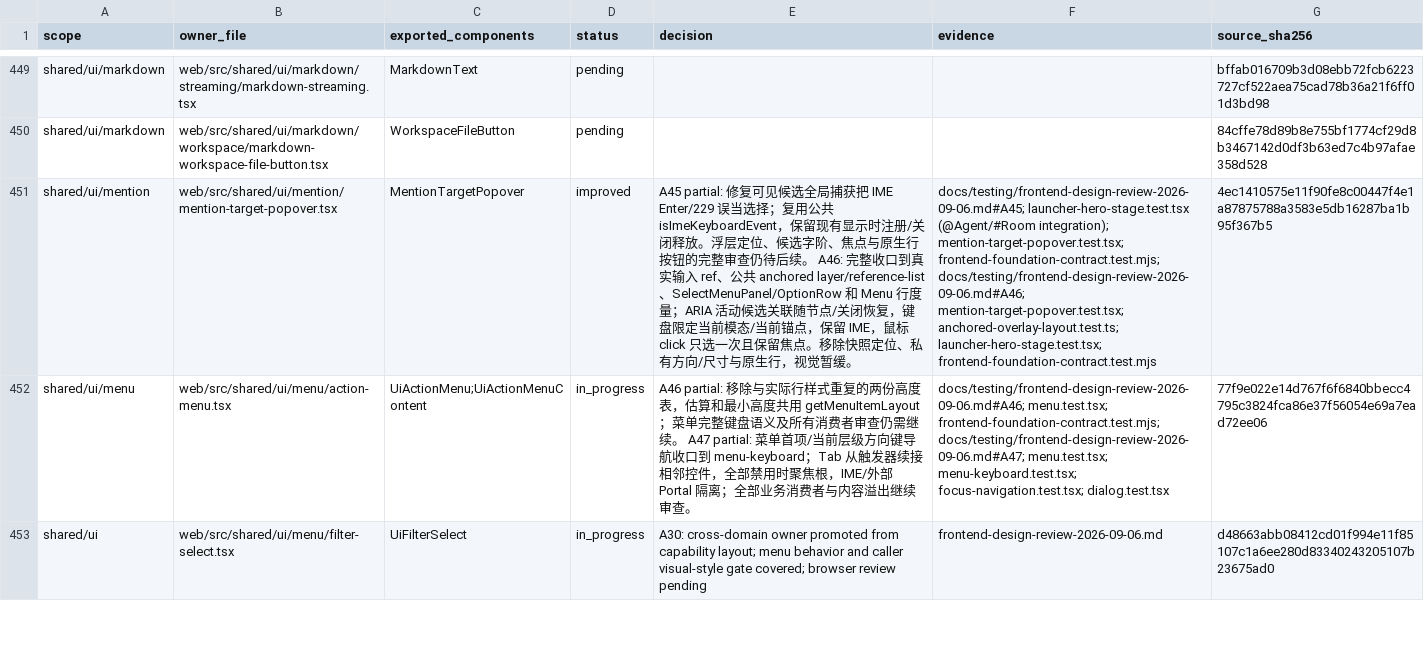
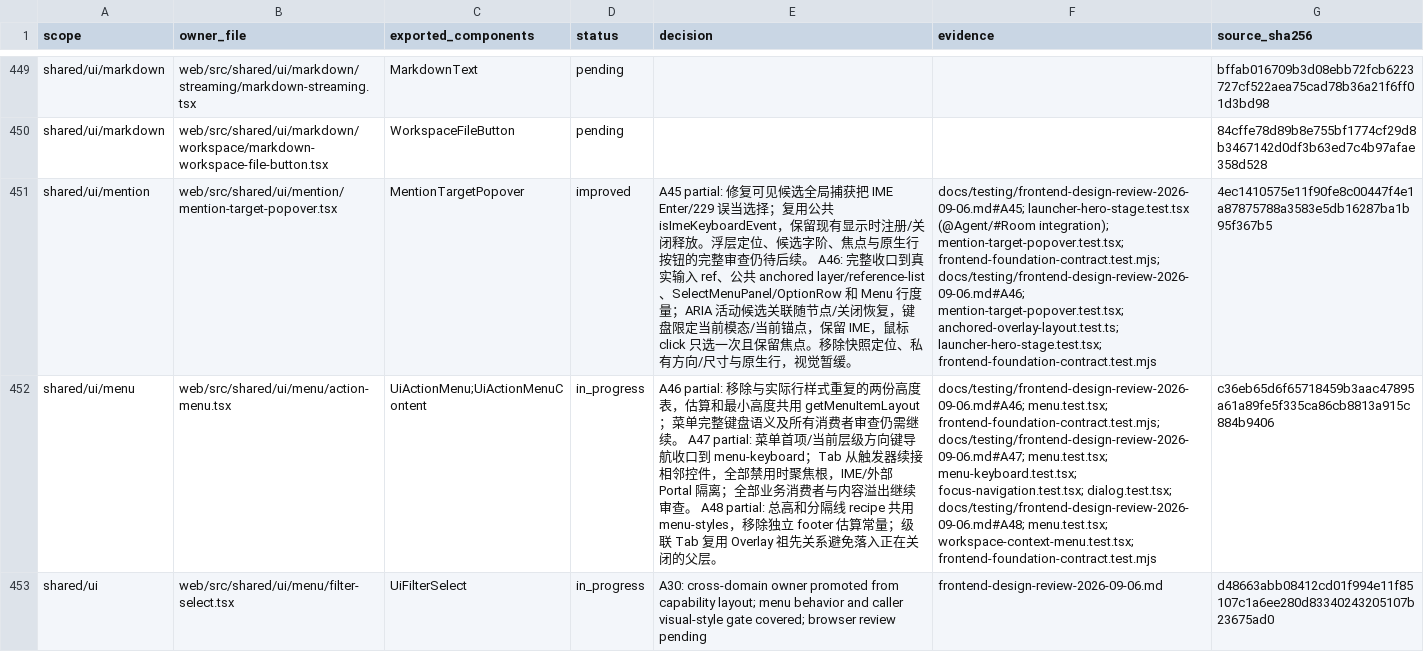
Before and after one commit to nexus-research-lab/nexus, a CSV file: docs/testing/frontend-design-review-2026-09-06.csv, drawn as a sheet; only a part is shown, gaps mark what is left out; the diff covers the shown part only; the diff names each change by its address in the sheet, - before the commit and + after, or states it on an @@ line.

Commit message:
:recycle: Consolidate Workspace context menu overlays

```diff
--- a/docs/testing/frontend-design-review-2026-09-06.csv
+++ b/docs/testing/frontend-design-review-2026-09-06.csv
-E452 (decision): …续审查。
+E452 (decision): …续审查。 A48 partial: 总高和分隔线 recipe 共用 menu-styles，移除独立 footer 估算常量；级联 Tab 复用 Overlay 祖先关系避免落入正在关闭的父层。
-F452 (evidence): …menu-keyboard.test.tsx; focus-navigation.test.tsx; dialog.test.tsx
+F452 (evidence): …menu-keyboard.test.tsx; focus-navigation.test.tsx; dialog.test.tsx; docs/testing/frontend-design-review-2026-09-06.md#A48; menu.test.tsx; workspace-context-menu.test.tsx; frontend-foundation-contract.test.mjs
-G452 (source_sha256): 77f9e022e14d767f6f6840bbecc4795c3824fca86e37f56054e69a7ead72ee06
+G452 (source_sha256): c36eb65d6f65718459b3aac47895a61a89fe5f335ca86cb8813a915c884b9406
```
Also changed, not shown: 13 edited cells elsewhere in this file, 26 other files.
